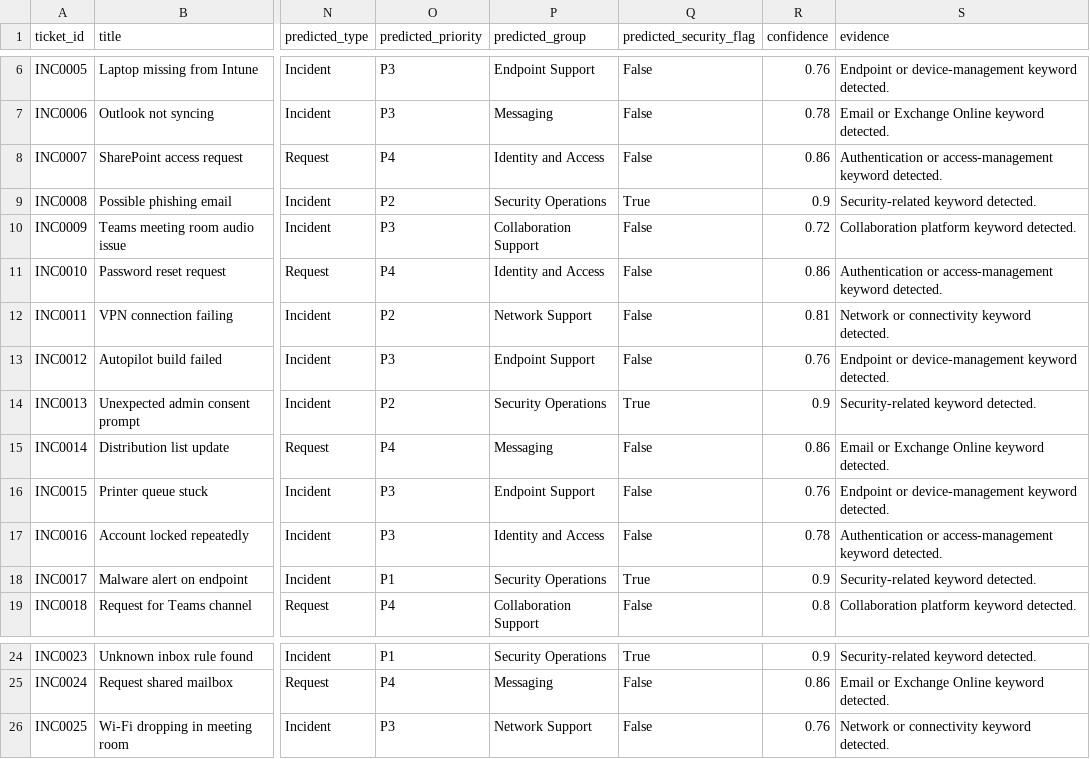
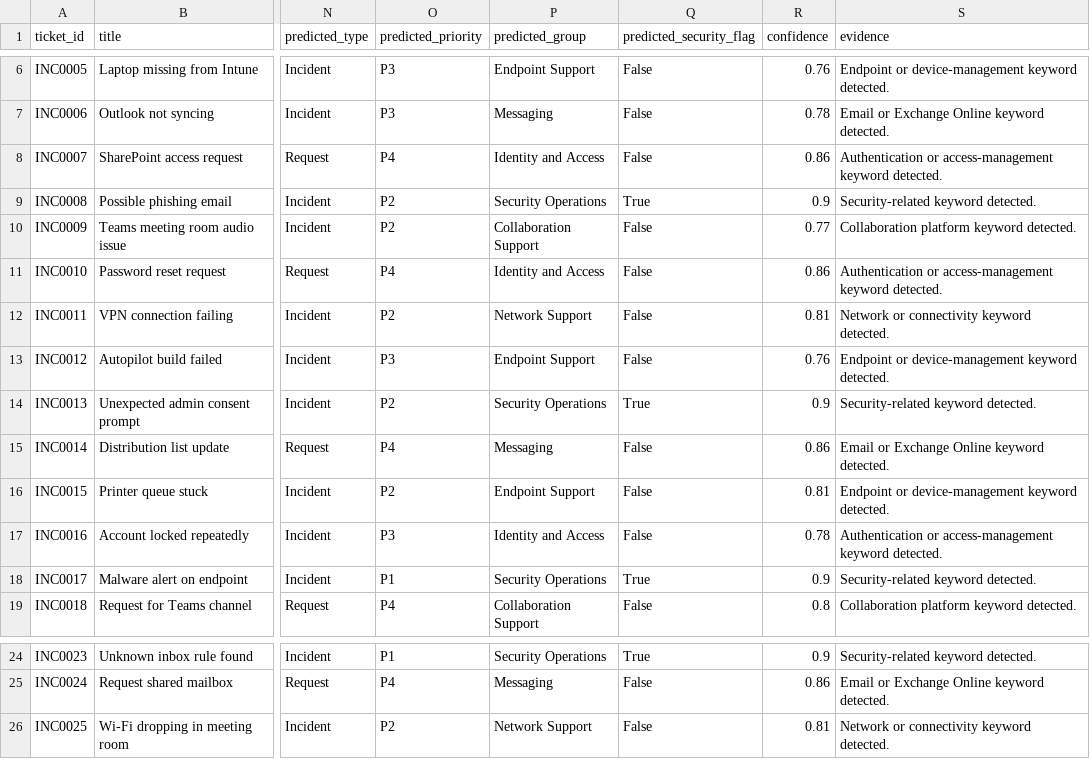
Before and after one commit to tpercival01/OpsOracle, a CSV file: data/evaluation_results.csv, drawn as a sheet; only a part is shown, gaps mark what is left out; the diff names each change by its address in the sheet, - before the commit and + after, or states it on an @@ line.

```diff
--- a/data/evaluation_results.csv
+++ b/data/evaluation_results.csv
-O10 (predicted_priority): P3
+O10 (predicted_priority): P2
-R10 (confidence): 0.72
+R10 (confidence): 0.77
-O16 (predicted_priority): P3
+O16 (predicted_priority): P2
-R16 (confidence): 0.76
+R16 (confidence): 0.81
-O26 (predicted_priority): P3
+O26 (predicted_priority): P2
-R26 (confidence): 0.76
+R26 (confidence): 0.81
```
Also changed, not shown: 10 other files.
